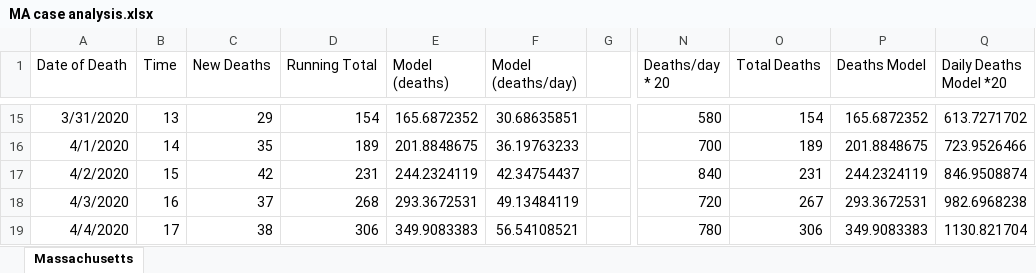
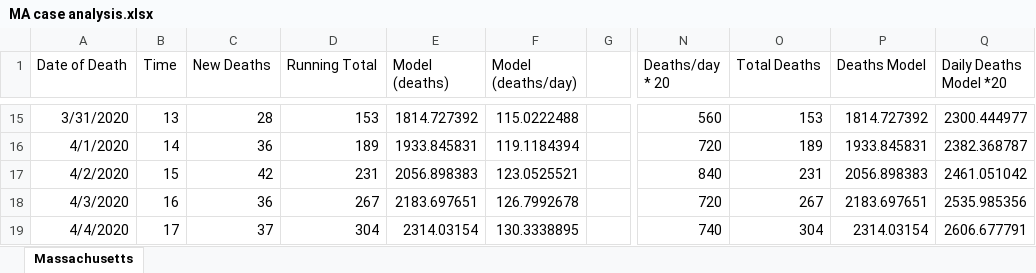
Before and after one commit to AthanasiusOfAlex/MA-Covid-project, an Excel workbook: MA case analysis.xlsx, sheet Massachusetts, drawn as a sheet; only a part is shown, gaps mark what is left out; values as stored, in another font and other column widths than the file's, no borders; charts and pictures and table styles not drawn; the diff covers the shown part only; the diff names each change by its address in the sheet, - before the commit and + after, or states it on an @@ line.

```diff
--- a/MA case analysis.xlsx (sheet Massachusetts)
+++ b/MA case analysis.xlsx (sheet Massachusetts)
-C15 (New Deaths): 29
+C15 (New Deaths): 28
-D15 (Running Total): 154
+D15 (Running Total): 153
-E15 (Model (deaths)): 165.6872352
+E15 (Model (deaths)): 1814.727392
-F15 (Model (deaths/day)): 30.68635851
+F15 (Model (deaths/day)): 115.0222488
-N15 (Deaths/day * 20): 580
+N15 (Deaths/day * 20): 560
-O15 (Total Deaths): 154
+O15 (Total Deaths): 153
-P15 (Deaths Model): 165.6872352
+P15 (Deaths Model): 1814.727392
-Q15 (Daily Deaths Model *20): 613.7271702
+Q15 (Daily Deaths Model *20): 2300.444977
-C16 (New Deaths): 35
+C16 (New Deaths): 36
-E16 (Model (deaths)): 201.8848675
+E16 (Model (deaths)): 1933.845831
-F16 (Model (deaths/day)): 36.19763233
+F16 (Model (deaths/day)): 119.1184394
-N16 (Deaths/day * 20): 700
+N16 (Deaths/day * 20): 720
-P16 (Deaths Model): 201.8848675
+P16 (Deaths Model): 1933.845831
-Q16 (Daily Deaths Model *20): 723.9526466
+Q16 (Daily Deaths Model *20): 2382.368787
-E17 (Model (deaths)): 244.2324119
+E17 (Model (deaths)): 2056.898383
-F17 (Model (deaths/day)): 42.34754437
+F17 (Model (deaths/day)): 123.0525521
-P17 (Deaths Model): 244.2324119
+P17 (Deaths Model): 2056.898383
-Q17 (Daily Deaths Model *20): 846.9508874
+Q17 (Daily Deaths Model *20): 2461.051042
-C18 (New Deaths): 37
+C18 (New Deaths): 36
-D18 (Running Total): 268
+D18 (Running Total): 267
-E18 (Model (deaths)): 293.3672531
+E18 (Model (deaths)): 2183.697651
-F18 (Model (deaths/day)): 49.13484119
+F18 (Model (deaths/day)): 126.7992678
-P18 (Deaths Model): 293.3672531
+P18 (Deaths Model): 2183.697651
-Q18 (Daily Deaths Model *20): 982.6968238
+Q18 (Daily Deaths Model *20): 2535.985356
-C19 (New Deaths): 38
+C19 (New Deaths): 37
-D19 (Running Total): 306
+D19 (Running Total): 304
-E19 (Model (deaths)): 349.9083383
+E19 (Model (deaths)): 2314.03154
-F19 (Model (deaths/day)): 56.54108521
+F19 (Model (deaths/day)): 130.3338895
-N19 (Deaths/day * 20): 780
+N19 (Deaths/day * 20): 740
-O19 (Total Deaths): 306
+O19 (Total Deaths): 304
-P19 (Deaths Model): 349.9083383
+P19 (Deaths Model): 2314.03154
-Q19 (Daily Deaths Model *20): 1130.821704
+Q19 (Daily Deaths Model *20): 2606.677791
```
Also changed, not shown: 383 edited cells elsewhere in this sheet, formulas that keep their value, charts or pictures, 41 other files.
